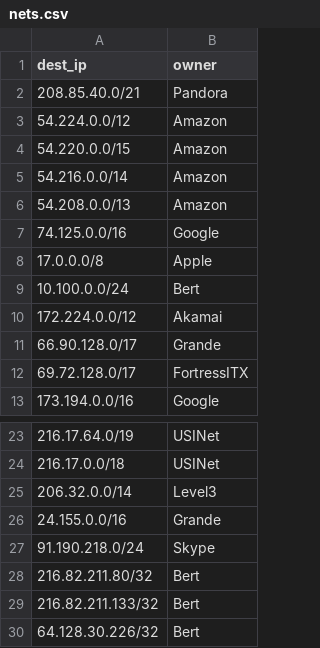
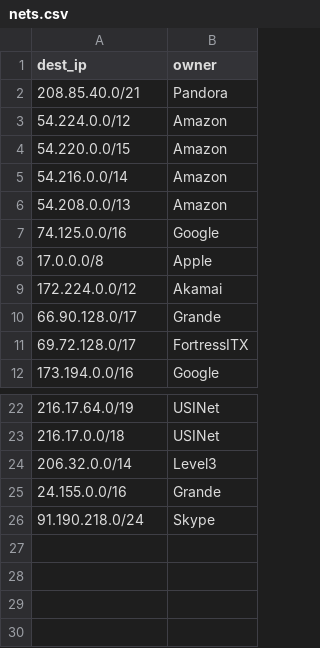
Before and after one commit to berthayes/stream_app, a CSV file: lookups/nets.csv, drawn as a sheet; only a part is shown, gaps mark what is left out; the diff names each change by its address in the sheet, - before the commit and + after, or states it on an @@ line.

Commit message:
Update nets.csv

```diff
--- a/lookups/nets.csv
+++ b/lookups/nets.csv
-row 9: 10.100.0.0/24 | Bert
-row 28: 216.82.211.80/32 | Bert
-row 29: 216.82.211.133/32 | Bert
-row 30: 64.128.30.226/32 | Bert
```
